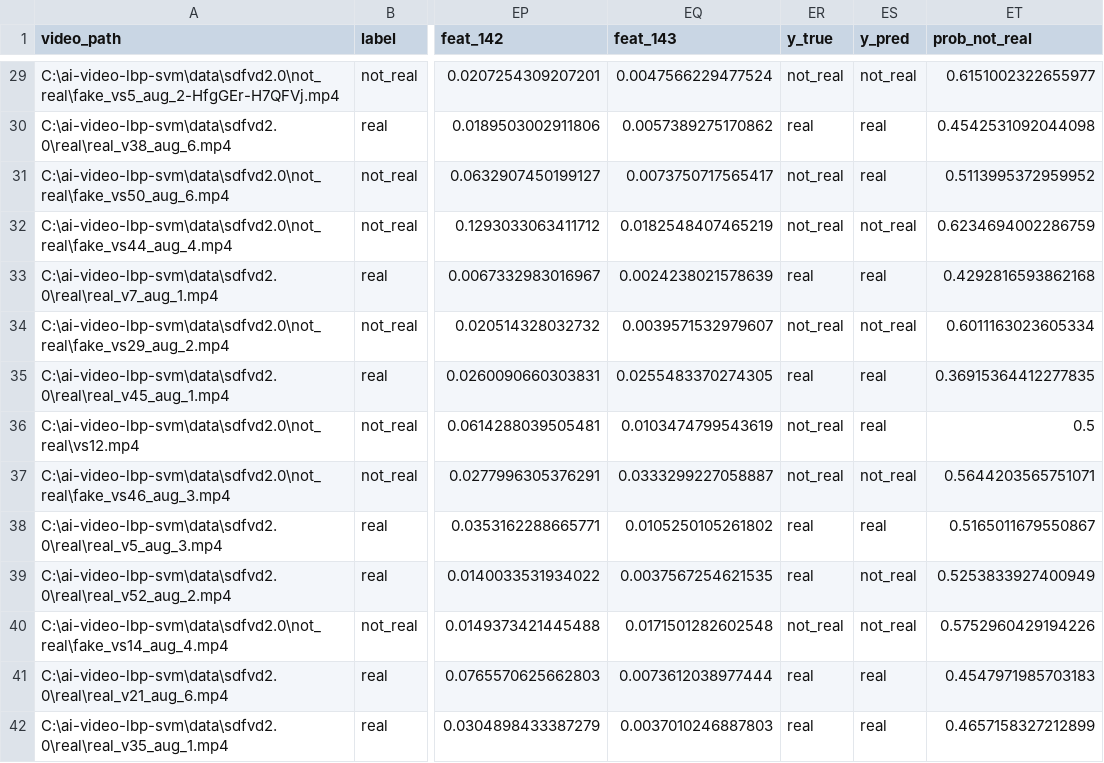
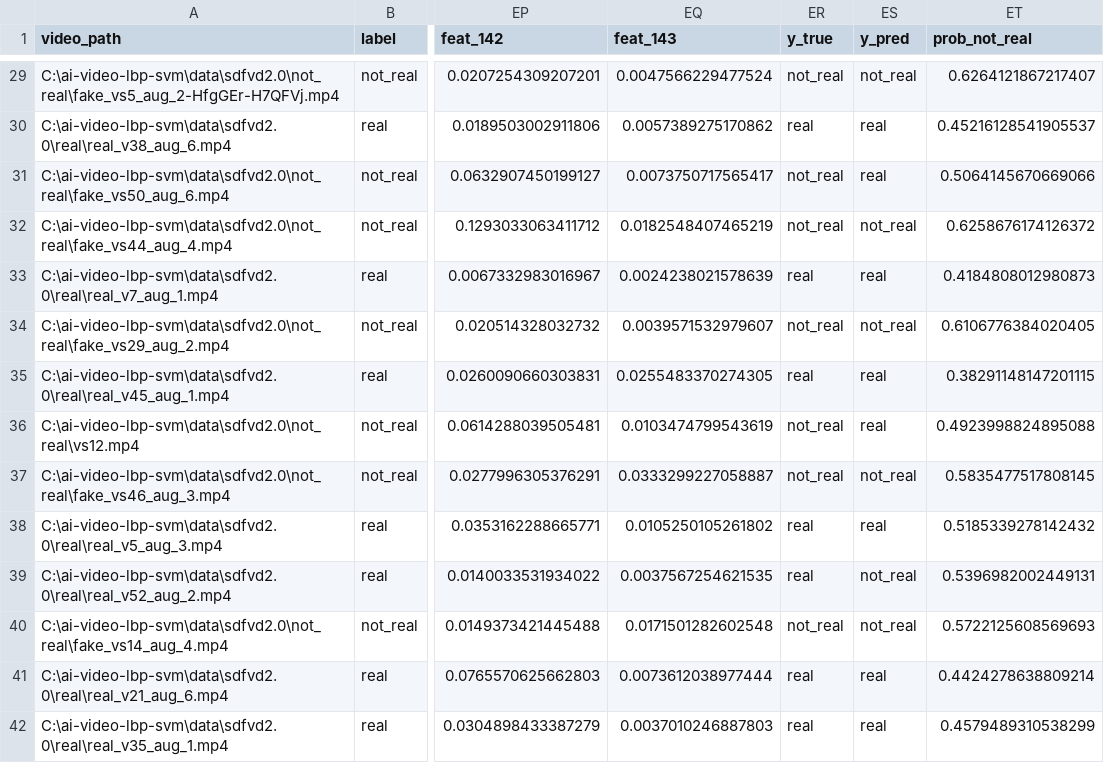
Before and after one commit to Ruminas99/AI-generated-video-detection, a CSV file: outputs/sdfvd2_best_v3/test_predictions.csv, drawn as a sheet; only a part is shown, gaps mark what is left out; the diff covers the shown part only; the diff names each change by its address in the sheet, - before the commit and + after, or states it on an @@ line.

```diff
--- a/outputs/sdfvd2_best_v3/test_predictions.csv
+++ b/outputs/sdfvd2_best_v3/test_predictions.csv
-ET29 (prob_not_real): 0.6151002322655977
+ET29 (prob_not_real): 0.6264121867217407
-ET30 (prob_not_real): 0.4542531092044098
+ET30 (prob_not_real): 0.45216128541905537
-ET31 (prob_not_real): 0.5113995372959952
+ET31 (prob_not_real): 0.5064145670669066
-ET32 (prob_not_real): 0.6234694002286759
+ET32 (prob_not_real): 0.6258676174126372
-ET33 (prob_not_real): 0.4292816593862168
+ET33 (prob_not_real): 0.4184808012980873
-ET34 (prob_not_real): 0.6011163023605334
+ET34 (prob_not_real): 0.6106776384020405
-ET35 (prob_not_real): 0.36915364412277835
+ET35 (prob_not_real): 0.38291148147201115
-ET36 (prob_not_real): 0.5
+ET36 (prob_not_real): 0.4923998824895088
-ET37 (prob_not_real): 0.5644203565751071
+ET37 (prob_not_real): 0.5835477517808145
-ET38 (prob_not_real): 0.5165011679550867
+ET38 (prob_not_real): 0.5185339278142432
-ET39 (prob_not_real): 0.5253833927400949
+ET39 (prob_not_real): 0.5396982002449131
-ET40 (prob_not_real): 0.5752960429194226
+ET40 (prob_not_real): 0.5722125608569693
-ET41 (prob_not_real): 0.4547971985703183
+ET41 (prob_not_real): 0.4424278638809214
-ET42 (prob_not_real): 0.4657158327212899
+ET42 (prob_not_real): 0.4579489310538299
```
Also changed, not shown: 170 edited cells elsewhere in this file, 5 other files.
